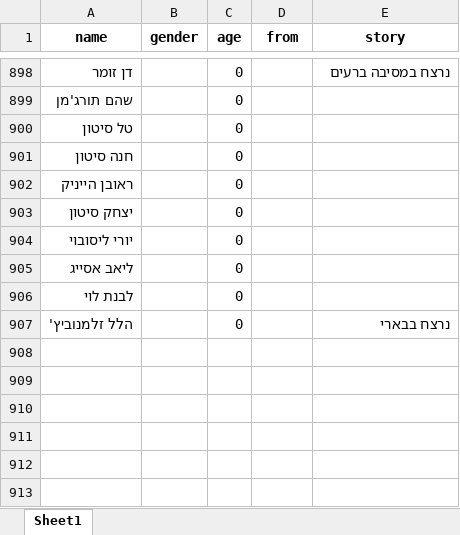
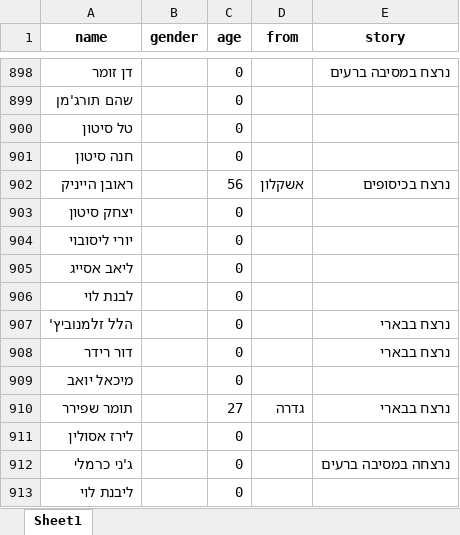
Before and after one commit to yuval-harpaz/alarms, an Excel workbook: data/deaths.xlsx, sheet Sheet1, drawn as a sheet; only a part is shown, gaps mark what is left out; values as stored, in another font and other column widths than the file's, no borders; the diff names each change by its address in the sheet, - before the commit and + after, or states it on an @@ line.

```diff
--- a/data/deaths.xlsx (sheet Sheet1)
+++ b/data/deaths.xlsx (sheet Sheet1)
-C902 (age): 0
+C902 (age): 56
-D902 (from): (empty)
+D902 (from): אשקלון
-E902 (story): (empty)
+E902 (story): נרצח בכיסופים
+row 908: דור רידר |  | 0 |  | נרצח בבארי
+row 909: מיכאל יואב |  | 0
+row 910: תומר שפירר |  | 27 | גדרה | נרצח בבארי
+row 911: לירז אסולין |  | 0
+row 912: ג'ני כרמלי |  | 0 |  | נרצחה במסיבה ברעים
+row 913: ליבנת לוי |  | 0
```
Also changed, not shown: 6 other files.
